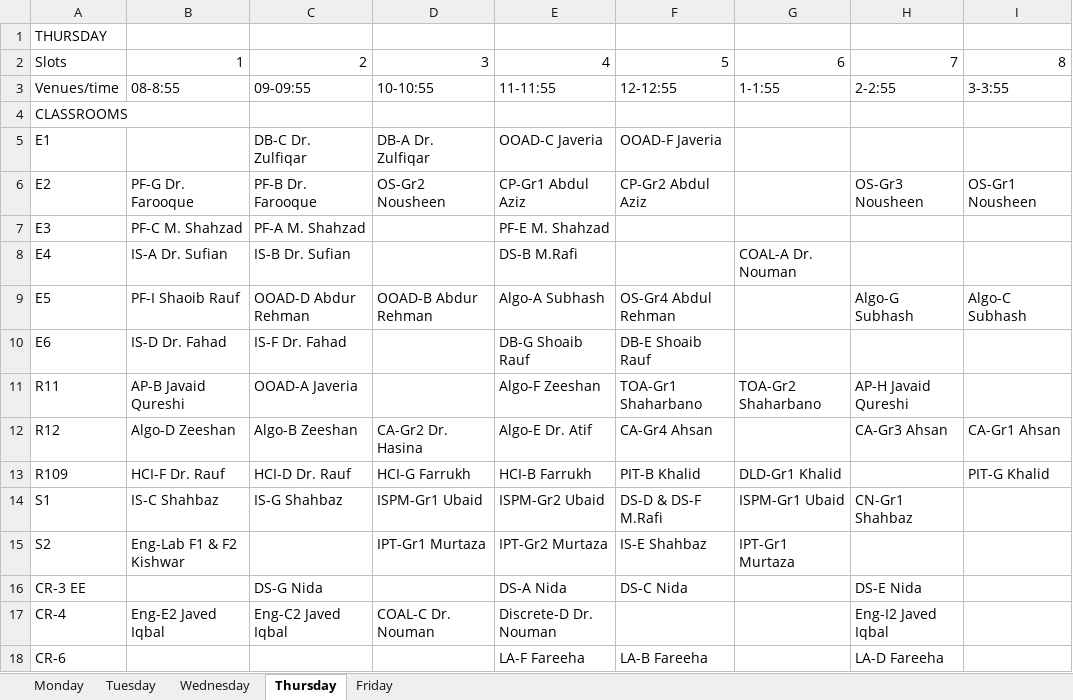
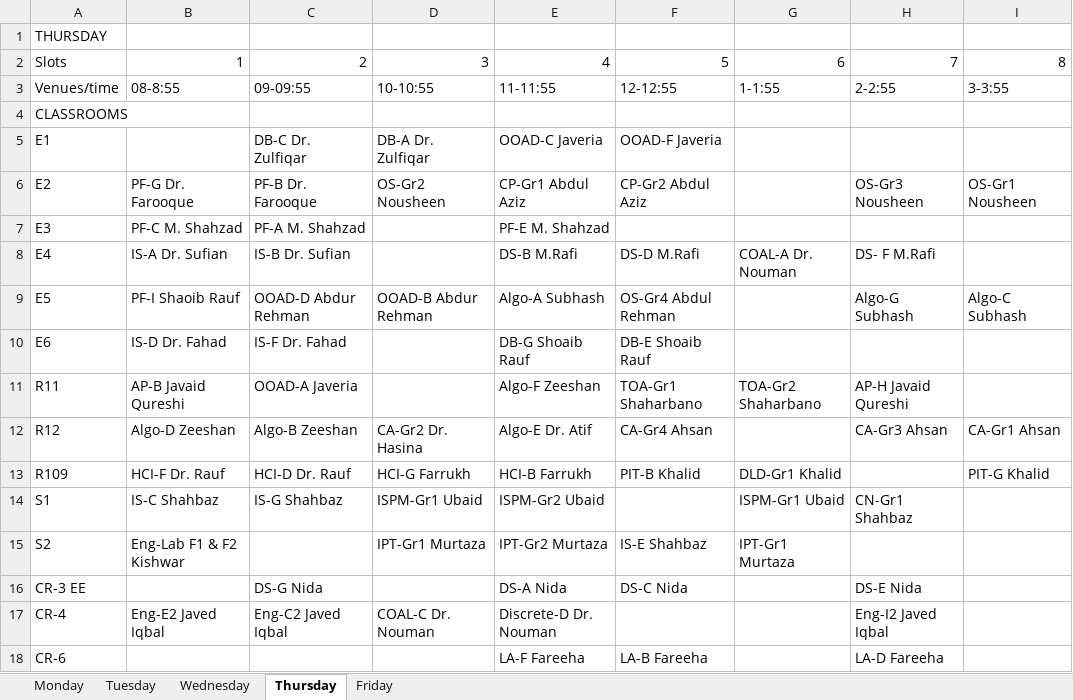
Before and after one commit to saadismail/timetable, an Excel workbook: include/BSCS-modified.xlsx, sheet Thursday, drawn as a sheet; only a part is shown; values as stored, in another font and other column widths than the file's, no borders; the diff names each change by its address in the sheet, - before the commit and + after, or states it on an @@ line.

```diff
--- a/include/BSCS-modified.xlsx (sheet Thursday)
+++ b/include/BSCS-modified.xlsx (sheet Thursday)
-F8: (empty)
+F8: DS-D M.Rafi
-H8: (empty)
+H8: DS- F M.Rafi
-F14: DS-D & DS-F M.Rafi
+F14: (empty)
```
Also changed, not shown: sheet Monday, sheet Tuesday, include/BSCS.xlsx.
